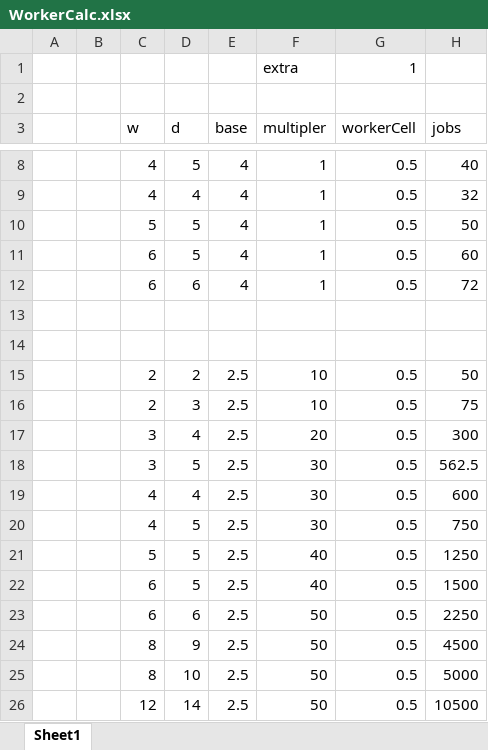
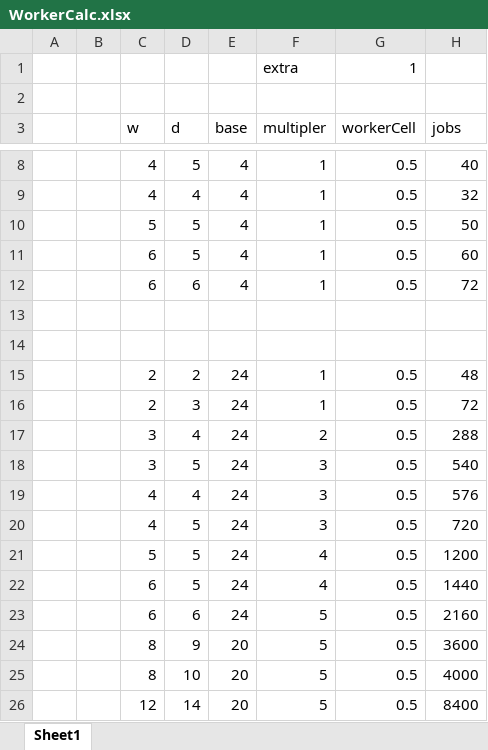
Before and after one commit to WhitefangGreytail/CS2_RealisticPopulation, an Excel workbook: WorkerCalc.xlsx, sheet Sheet1, drawn as a sheet; only a part is shown, gaps mark what is left out; values as stored, in another font and other column widths than the file's, no borders; the diff names each change by its address in the sheet, - before the commit and + after, or states it on an @@ line.

```diff
--- a/WorkerCalc.xlsx (sheet Sheet1)
+++ b/WorkerCalc.xlsx (sheet Sheet1)
-E15:E23 (base): 2.5
+E15:E23 (base): 24
-F15:F16 (multipler): 10
+F15:F16 (multipler): 1
-H15 (jobs): 50
+H15 (jobs): 48
-H16 (jobs): 75
+H16 (jobs): 72
-F17 (multipler): 20
+F17 (multipler): 2
-H17 (jobs): 300
+H17 (jobs): 288
-F18:F20 (multipler): 30
+F18:F20 (multipler): 3
-H18 (jobs): 562.5
+H18 (jobs): 540
-H19 (jobs): 600
+H19 (jobs): 576
-H20 (jobs): 750
+H20 (jobs): 720
-F21:F22 (multipler): 40
+F21:F22 (multipler): 4
-H21 (jobs): 1250
+H21 (jobs): 1200
-H22 (jobs): 1500
+H22 (jobs): 1440
-F23:F26 (multipler): 50
+F23:F26 (multipler): 5
-H23 (jobs): 2250
+H23 (jobs): 2160
-E24:E26 (base): 2.5
+E24:E26 (base): 20
-H24 (jobs): 4500
+H24 (jobs): 3600
-H25 (jobs): 5000
+H25 (jobs): 4000
-H26 (jobs): 10500
+H26 (jobs): 8400
```
Also changed, not shown: 2 other files.
